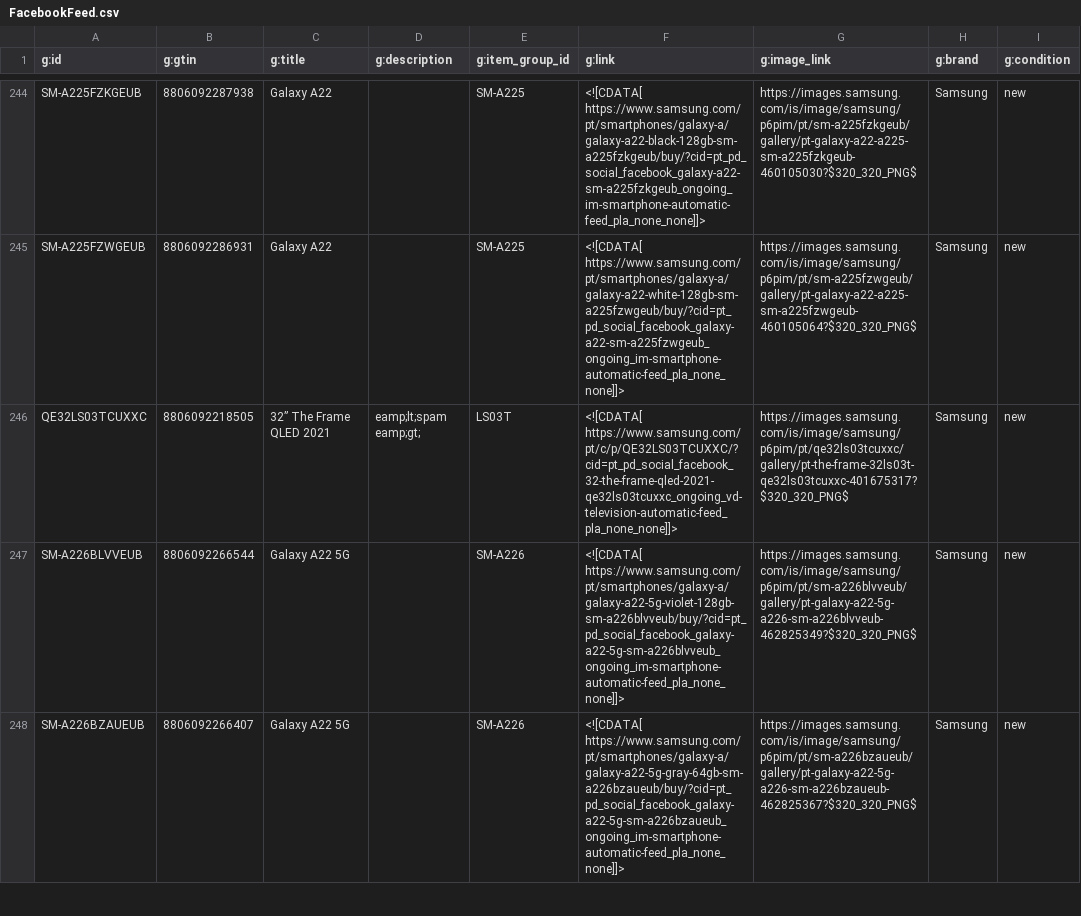
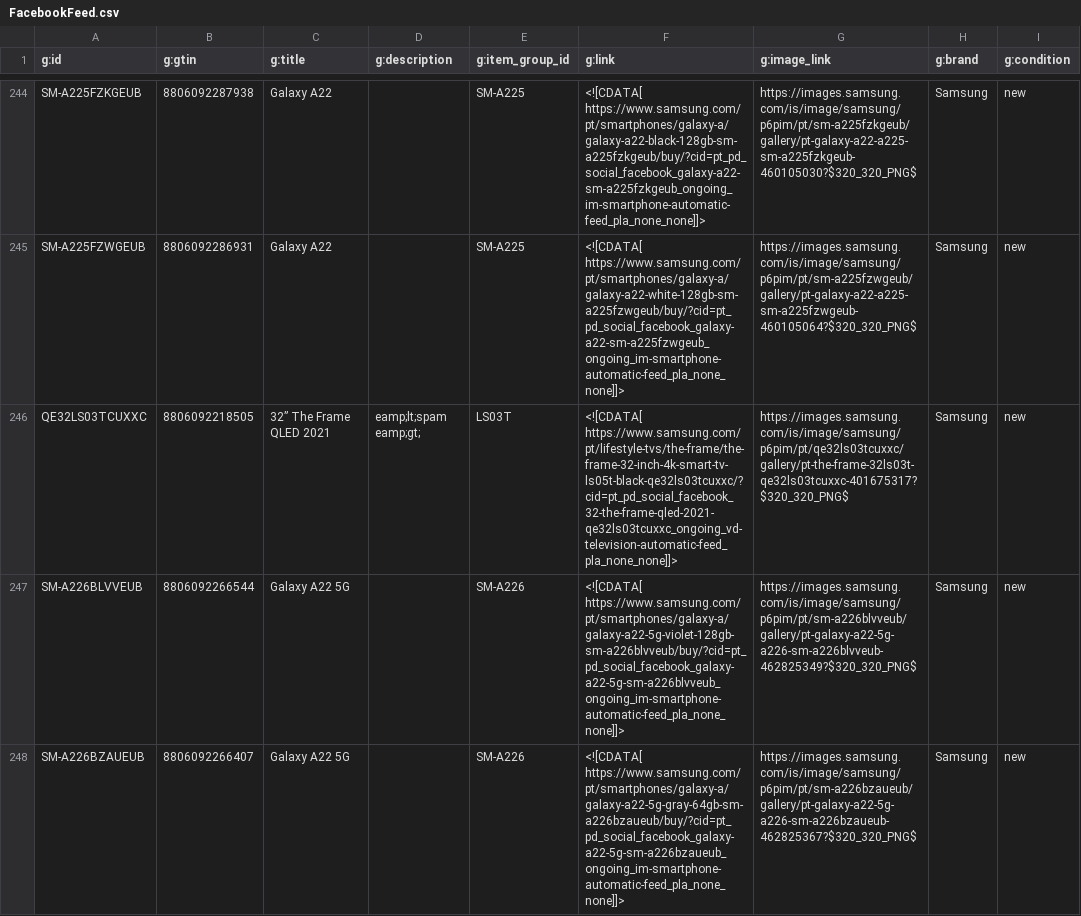
Before and after one commit to GloriaSilva/FEED-CHEIL-DIGITAL, a CSV file: finalfeeds/FacebookFeed.csv, drawn as a sheet; only a part is shown, gaps mark what is left out; the diff covers the shown part only; the diff names each change by its address in the sheet, - before the commit and + after, or states it on an @@ line.

```diff
--- a/finalfeeds/FacebookFeed.csv
+++ b/finalfeeds/FacebookFeed.csv
-F246 (g:link): <![CDATA[ https://www.samsung.com/pt/c/p/QE32LS03TCUXXC/?cid=pt_pd_social_facebook_32-the-frame-qled-2021-qe32ls03tcuxxc_ongoing_vd-television-automatic-feed_pla_none_none]]>
+F246 (g:link): <![CDATA[ https://www.samsung.com/pt/lifestyle-tvs/the-frame/the-frame-32-inch-4k-smart-tv-ls05t-black-qe32ls03tcuxxc/?cid=pt_pd_social_facebook_32-the-frame-qled-2021-qe32ls03tcuxxc_ongoing_vd-television-automatic-feed_pla_none_none]]>
```
Also changed, not shown: 1 edited cell elsewhere in this file, finalfeeds/AWINFeed.csv, finalfeeds/CriteoFeed.csv, 8 other files.
